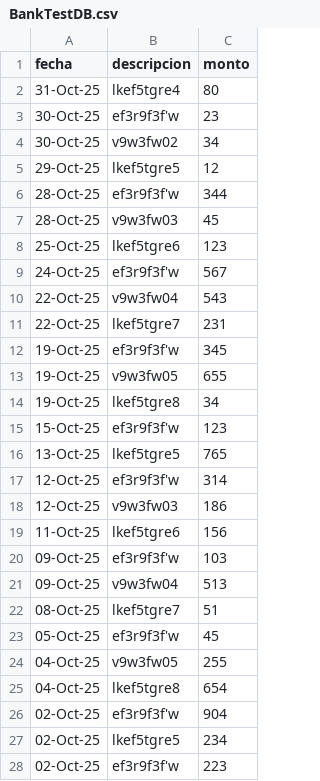
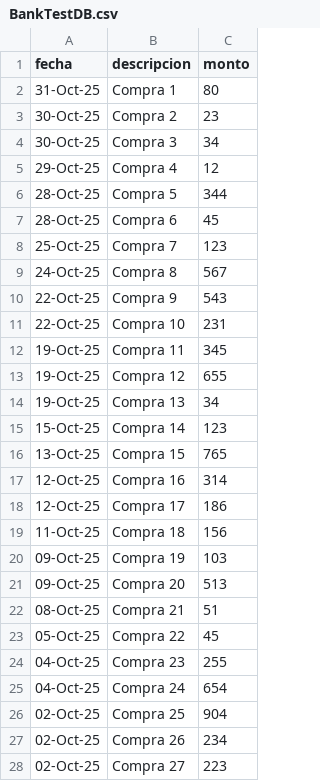
Before and after one commit to fermapre/CapitalOneBalance, a CSV file: frontend/src/assets/BankTestDB.csv, drawn as a sheet; only a part is shown; the diff covers the shown part only.

```diff
--- a/frontend/src/assets/BankTestDB.csv
+++ b/frontend/src/assets/BankTestDB.csv
@@ -1,28 +1,28 @@
 fecha,descripcion,monto
-31-Oct-25,lkef5tgre4,80
-30-Oct-25,ef3r9f3f'w,23
-30-Oct-25,v9w3fw02,34
-29-Oct-25,lkef5tgre5,12
-28-Oct-25,ef3r9f3f'w,344
-28-Oct-25,v9w3fw03,45
-25-Oct-25,lkef5tgre6,123
-24-Oct-25,ef3r9f3f'w,567
-22-Oct-25,v9w3fw04,543
-22-Oct-25,lkef5tgre7,231
-19-Oct-25,ef3r9f3f'w,345
-19-Oct-25,v9w3fw05,655
-19-Oct-25,lkef5tgre8,34
-15-Oct-25,ef3r9f3f'w,123
-13-Oct-25,lkef5tgre5,765
-12-Oct-25,ef3r9f3f'w,314
-12-Oct-25,v9w3fw03,186
-11-Oct-25,lkef5tgre6,156
-09-Oct-25,ef3r9f3f'w,103
-09-Oct-25,v9w3fw04,513
-08-Oct-25,lkef5tgre7,51
-05-Oct-25,ef3r9f3f'w,45
-04-Oct-25,v9w3fw05,255
-04-Oct-25,lkef5tgre8,654
-02-Oct-25,ef3r9f3f'w,904
-02-Oct-25,lkef5tgre5,234
-02-Oct-25,ef3r9f3f'w,223
+31-Oct-25,Compra 1,80
+30-Oct-25,Compra 2,23
+30-Oct-25,Compra 3,34
+29-Oct-25,Compra 4,12
+28-Oct-25,Compra 5,344
+28-Oct-25,Compra 6,45
+25-Oct-25,Compra 7,123
+24-Oct-25,Compra 8,567
+22-Oct-25,Compra 9,543
+22-Oct-25,Compra 10,231
+19-Oct-25,Compra 11,345
+19-Oct-25,Compra 12,655
+19-Oct-25,Compra 13,34
+15-Oct-25,Compra 14,123
+13-Oct-25,Compra 15,765
+12-Oct-25,Compra 16,314
+12-Oct-25,Compra 17,186
+11-Oct-25,Compra 18,156
+09-Oct-25,Compra 19,103
+09-Oct-25,Compra 20,513
+08-Oct-25,Compra 21,51
+05-Oct-25,Compra 22,45
+04-Oct-25,Compra 23,255
+04-Oct-25,Compra 24,654
+02-Oct-25,Compra 25,904
+02-Oct-25,Compra 26,234
+02-Oct-25,Compra 27,223
```
Also changed, not shown: 2 edited cells elsewhere in this file, 6 other files.
